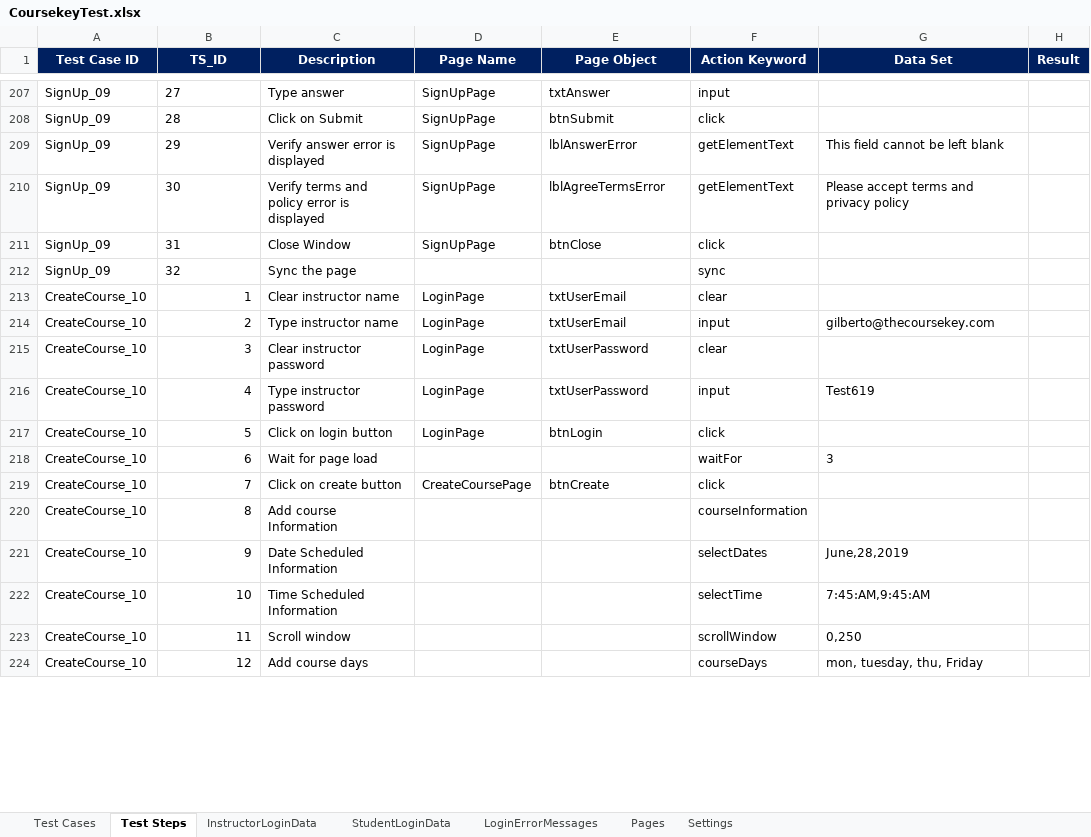
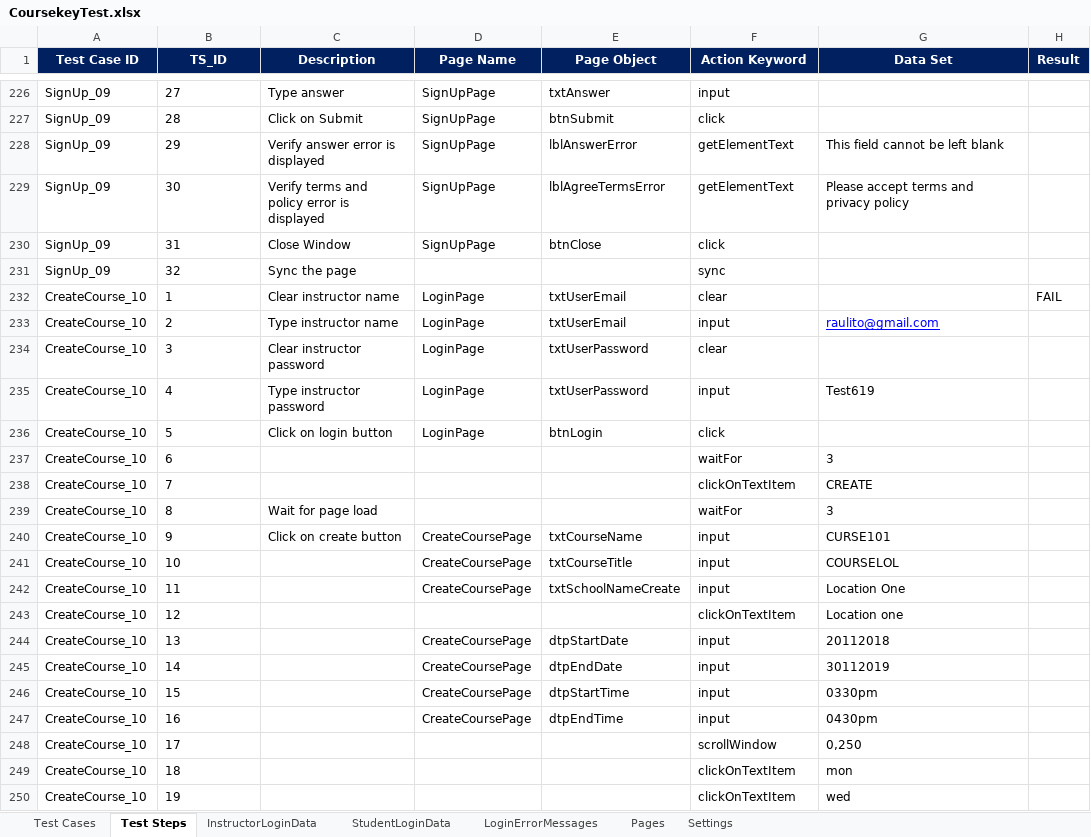
Before and after one commit to gilbertoSM/testautomation2, an Excel workbook: resources/configuration/CoursekeyTest.xlsx, sheet Test Steps, drawn as a sheet; only a part is shown, gaps mark what is left out; values as stored, in another font and other column widths than the file's, no borders; conditional formats not drawn; removed rows and columns are numbered as before the commit, all else as after; the diff covers the shown part only; the diff names each change by its address in the sheet, - before the commit and + after, or states it on an @@ line.

Commit message:
Change TestCases

```diff
--- a/resources/configuration/CoursekeyTest.xlsx (sheet Test Steps)
+++ b/resources/configuration/CoursekeyTest.xlsx (sheet Test Steps)
-B232:B240 alignment: right
+B232:B240 alignment: left
-H232 (Result): (empty)
+H232 (Result): FAIL
-G233 (Data Set): gilberto@thecoursekey.com
+G233 (Data Set): raulito@gmail.com
@@ G233 underline: off → on, text colour: black → #0000FF @@
-C237 (Description): Wait for page load
+C237 (Description): (empty)
-C238 (Description): Click on create button
+C238 (Description): (empty)
-D238 (Page Name): CreateCoursePage
+D238 (Page Name): (empty)
-E238 (Page Object): btnCreate
+E238 (Page Object): (empty)
-F238 (Action Keyword): click
+F238 (Action Keyword): clickOnTextItem
-G238 (Data Set): (empty)
+G238 (Data Set): CREATE
-C239 (Description): Add course Information
+C239 (Description): Wait for page load
-F239 (Action Keyword): courseInformation
+F239 (Action Keyword): waitFor
-G239 (Data Set): (empty)
+G239 (Data Set): 3
-C240 (Description): Date Scheduled Information
+C240 (Description): Click on create button
-D240 (Page Name): (empty)
+D240 (Page Name): CreateCoursePage
-E240 (Page Object): (empty)
+E240 (Page Object): txtCourseName
-F240 (Action Keyword): selectDates
+F240 (Action Keyword): input
-G240 (Data Set): June,28,2019
+G240 (Data Set): CURSE101
-row 222: CreateCourse_10 | 10 | Time Scheduled Information |  |  | selectTime | 7:45:AM,9:45:AM
+row 241: CreateCourse_10 | 10 |  | CreateCoursePage | txtCourseTitle | input | COURSELOL
+row 242: CreateCourse_10 | 11 |  | CreateCoursePage | txtSchoolNameCreate | input | Location One
+row 243: CreateCourse_10 | 12 |  |  |  | clickOnTextItem | Location one
+row 244: CreateCourse_10 | 13 |  | CreateCoursePage | dtpStartDate | input | 20112018
+row 245: CreateCourse_10 | 14 |  | CreateCoursePage | dtpEndDate | input | 30112019
+row 246: CreateCourse_10 | 15 |  | CreateCoursePage | dtpStartTime | input | 0330pm
+row 247: CreateCourse_10 | 16 |  | CreateCoursePage | dtpEndTime | input | 0430pm
-B248 (TS_ID): 11
+B248 (TS_ID): 17
-C248 (Description): Scroll window
+C248 (Description): (empty)
-row 224: CreateCourse_10 | 12 | Add course days |  |  | courseDays | mon, tuesday, thu, Friday
+row 249: CreateCourse_10 | 18 |  |  |  | clickOnTextItem | mon
+row 250: CreateCourse_10 | 19 |  |  |  | clickOnTextItem | wed
```
Also changed, not shown: other rows of this sheet, sheet Test Cases, sheet Pages, sheet LoginErrorMessages, 2 other files.
